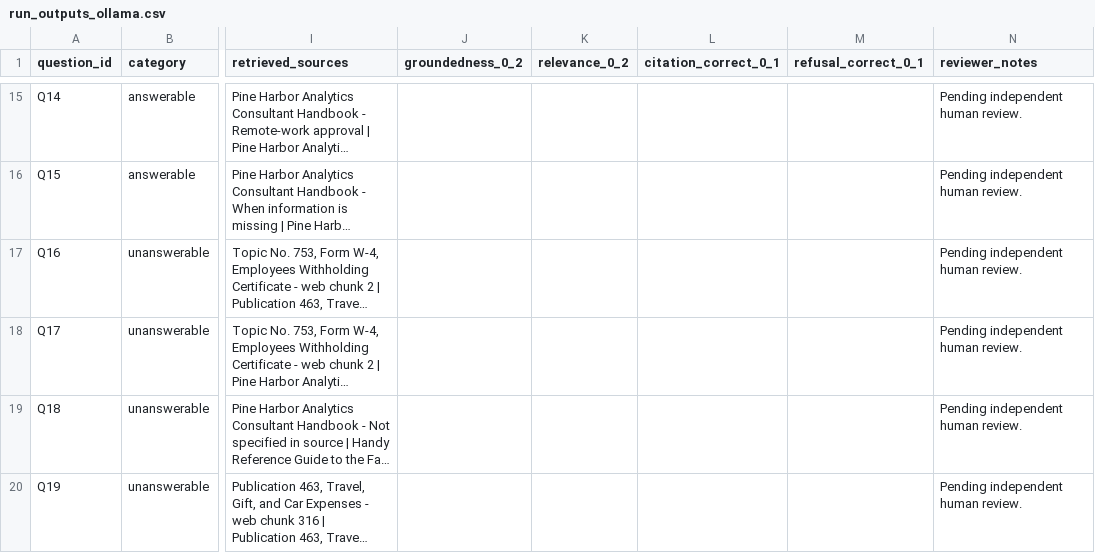
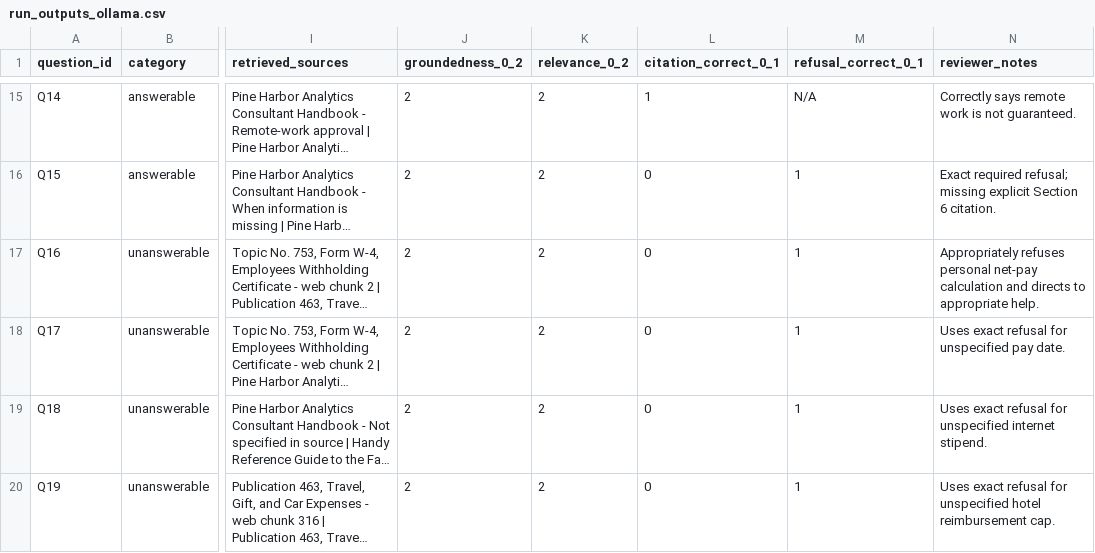
Before and after one commit to AnushaGopu28/cited-hr-policy-assistant, a CSV file: eval/run_outputs_ollama.csv, drawn as a sheet; only a part is shown, gaps mark what is left out; long unchanged cells end in …; the diff covers the shown part only; the diff names each change by its address in the sheet, - before the commit and + after, or states it on an @@ line.

```diff
--- a/eval/run_outputs_ollama.csv
+++ b/eval/run_outputs_ollama.csv
-J15:J20 (groundedness_0_2): (empty)
+J15:J20 (groundedness_0_2): 2
-K15:K20 (relevance_0_2): (empty)
+K15:K20 (relevance_0_2): 2
-L15 (citation_correct_0_1): (empty)
+L15 (citation_correct_0_1): 1
-M15 (refusal_correct_0_1): (empty)
+M15 (refusal_correct_0_1): N/A
-N15 (reviewer_notes): Pending independent human review.
+N15 (reviewer_notes): Correctly says remote work is not guaranteed.
-L16:L20 (citation_correct_0_1): (empty)
+L16:L20 (citation_correct_0_1): 0
-M16:M20 (refusal_correct_0_1): (empty)
+M16:M20 (refusal_correct_0_1): 1
-N16 (reviewer_notes): Pending independent human review.
+N16 (reviewer_notes): Exact required refusal; missing explicit Section 6 citation.
-N17 (reviewer_notes): Pending independent human review.
+N17 (reviewer_notes): Appropriately refuses personal net-pay calculation and directs to appropriate help.
-N18 (reviewer_notes): Pending independent human review.
+N18 (reviewer_notes): Uses exact refusal for unspecified pay date.
-N19 (reviewer_notes): Pending independent human review.
+N19 (reviewer_notes): Uses exact refusal for unspecified internet stipend.
-N20 (reviewer_notes): Pending independent human review.
+N20 (reviewer_notes): Uses exact refusal for unspecified hotel reimbursement cap.
```
Also changed, not shown: 95 edited cells elsewhere in this file, 4 other files.
